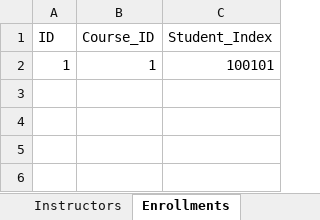
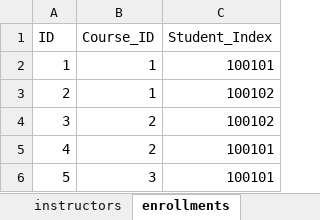
Before and after one commit to Condzi/uni_oop, an Excel workbook: final_project/school_journal/database/excel.xlsx, sheet enrollments, drawn as a sheet; values as stored, in another font and other column widths than the file's, no borders; the diff names each change by its address in the sheet, - before the commit and + after, or states it on an @@ line.

Commit message:
Test Student factory

```diff
--- a/final_project/school_journal/database/excel.xlsx (sheet enrollments)
+++ b/final_project/school_journal/database/excel.xlsx (sheet enrollments)
-sheet tab: Instructors
+sheet tab: instructors
-sheet tab: Enrollments
+sheet tab: enrollments
+row 3: 2 | 1 | 100102
+row 4: 3 | 2 | 100102
+row 5: 4 | 2 | 100101
+row 6: 5 | 3 | 100101
```
Also changed, not shown: other sheet tabs, 7 other files.
